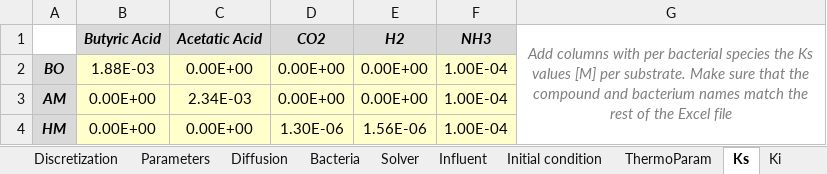
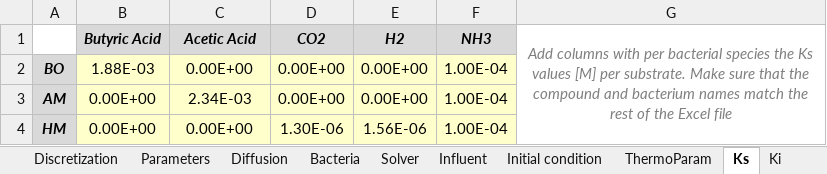
Before and after one commit to tsbierman/IbM-Fermentation, an Excel workbook: planning/Templates/AF_template.xlsx, sheet Ks, drawn as a sheet; values as stored, in another font and other column widths than the file's, no borders; conditional formats not drawn; the diff names each change by its address in the sheet, - before the commit and + after, or states it on an @@ line.

```diff
--- a/planning/Templates/AF_template.xlsx (sheet Ks)
+++ b/planning/Templates/AF_template.xlsx (sheet Ks)
-C1: Acetatic Acid
+C1: Acetic Acid
```
Also changed, not shown: sheet Kh, sheet Discretization, sheet Yield-Mu, sheet Initial condition, sheet Influent, 11 other files.
